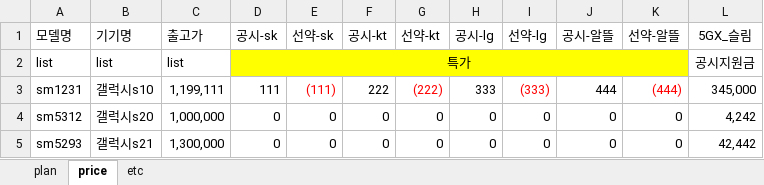
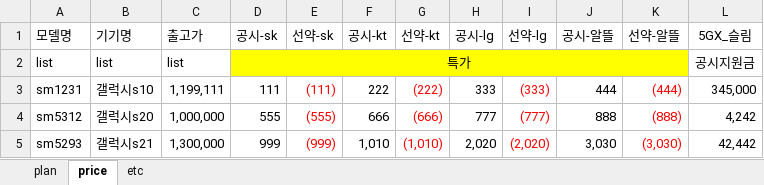
Before and after one commit to Doosies/ppap, an Excel workbook: PriceTable.xlsx, sheet price, drawn as a sheet; only a part is shown; values as stored, in another font and other column widths than the file's, no borders; the diff names each change by its address in the sheet, - before the commit and + after, or states it on an @@ line.

```diff
--- a/PriceTable.xlsx (sheet price)
+++ b/PriceTable.xlsx (sheet price)
-D4 (공시-sk): 0
+D4 (공시-sk): 555
-E4 (선약-sk): 0
+E4 (선약-sk): (555)
-E4:E5 text colour: black
+E4:E5 text colour: #FF0000
-F4 (공시-kt): 0
+F4 (공시-kt): 666
-G4 (선약-kt): 0
+G4 (선약-kt): (666)
-G4:G5 text colour: black
+G4:G5 text colour: #FF0000
-H4 (공시-lg): 0
+H4 (공시-lg): 777
-I4 (선약-lg): 0
+I4 (선약-lg): (777)
-I4:I5 text colour: black
+I4:I5 text colour: #FF0000
-J4 (공시-알뜰): 0
+J4 (공시-알뜰): 888
-K4 (선약-알뜰): 0
+K4 (선약-알뜰): (888)
-K4:K5 text colour: black
+K4:K5 text colour: #FF0000
-D5 (공시-sk): 0
+D5 (공시-sk): 999
-E5 (선약-sk): 0
+E5 (선약-sk): (999)
-F5 (공시-kt): 0
+F5 (공시-kt): 1,010
-G5 (선약-kt): 0
+G5 (선약-kt): (1,010)
-H5 (공시-lg): 0
+H5 (공시-lg): 2,020
-I5 (선약-lg): 0
+I5 (선약-lg): (2,020)
-J5 (공시-알뜰): 0
+J5 (공시-알뜰): 3,030
-K5 (선약-알뜰): 0
+K5 (선약-알뜰): (3,030)
```
Also changed, not shown: 1 other file.
